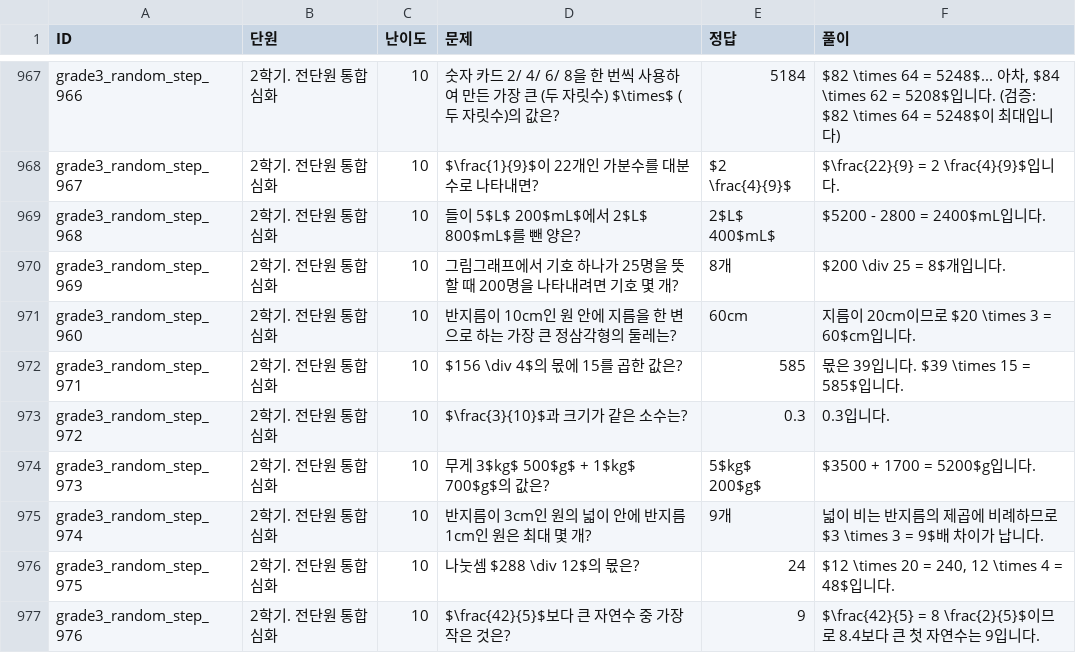
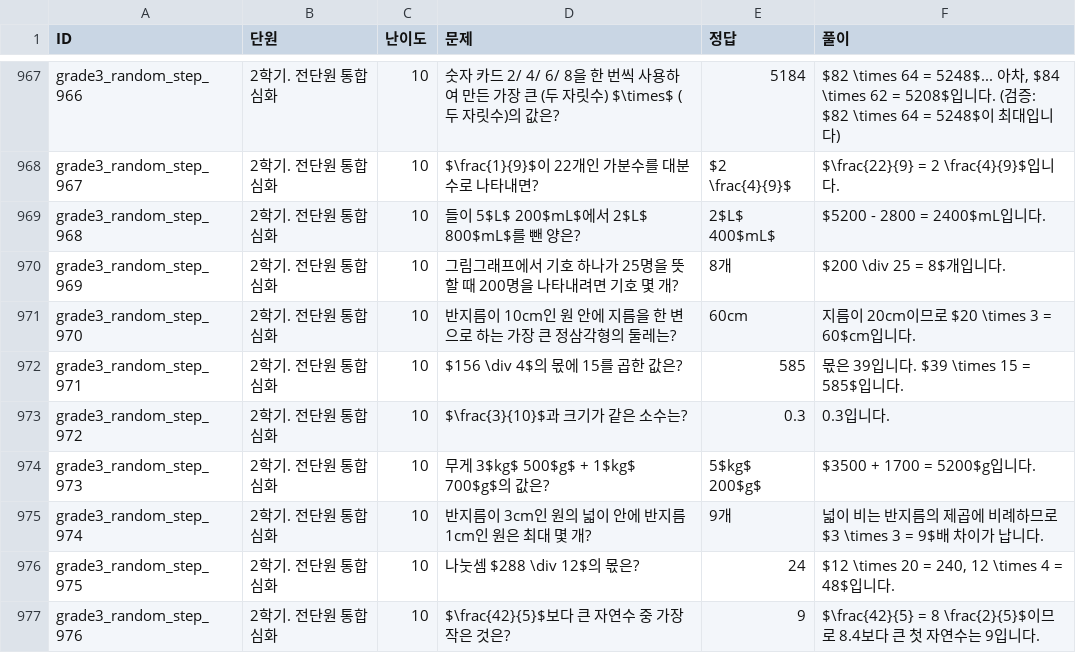
Before and after one commit to ilangs/middleProject_4team_20260310, a CSV file: data/processed/math_tutor_dataset.csv, drawn as a sheet; only a part is shown, gaps mark what is left out.

```diff
--- a/data/processed/math_tutor_dataset.csv
+++ b/data/processed/math_tutor_dataset.csv
@@ -970,3 +970,3 @@ grade3_random_step_968,2학기. 전단원 통합 심화,10,들이 5$L$ 200$mL$
 grade3_random_step_969,2학기. 전단원 통합 심화,10,그림그래프에서 기호 하나가 25명을 뜻할 때 200명을 나타내려면 기호 몇 개?,8개,"$200 \div 25 = 8$개입니다."
-grade3_random_step_960,2학기. 전단원 통합 심화,10,반지름이 10cm인 원 안에 지름을 한 변으로 하는 가장 큰 정삼각형의 둘레는?,60cm,"지름이 20cm이므로 $20 \times 3 = 60$cm입니다."
+grade3_random_step_970,2학기. 전단원 통합 심화,10,반지름이 10cm인 원 안에 지름을 한 변으로 하는 가장 큰 정삼각형의 둘레는?,60cm,"지름이 20cm이므로 $20 \times 3 = 60$cm입니다."
 grade3_random_step_971,2학기. 전단원 통합 심화,10,$156 \div 4$의 몫에 15를 곱한 값은?,585,"몫은 39입니다. $39 \times 15 = 585$입니다."
```
Also changed, not shown: 29 other files.
